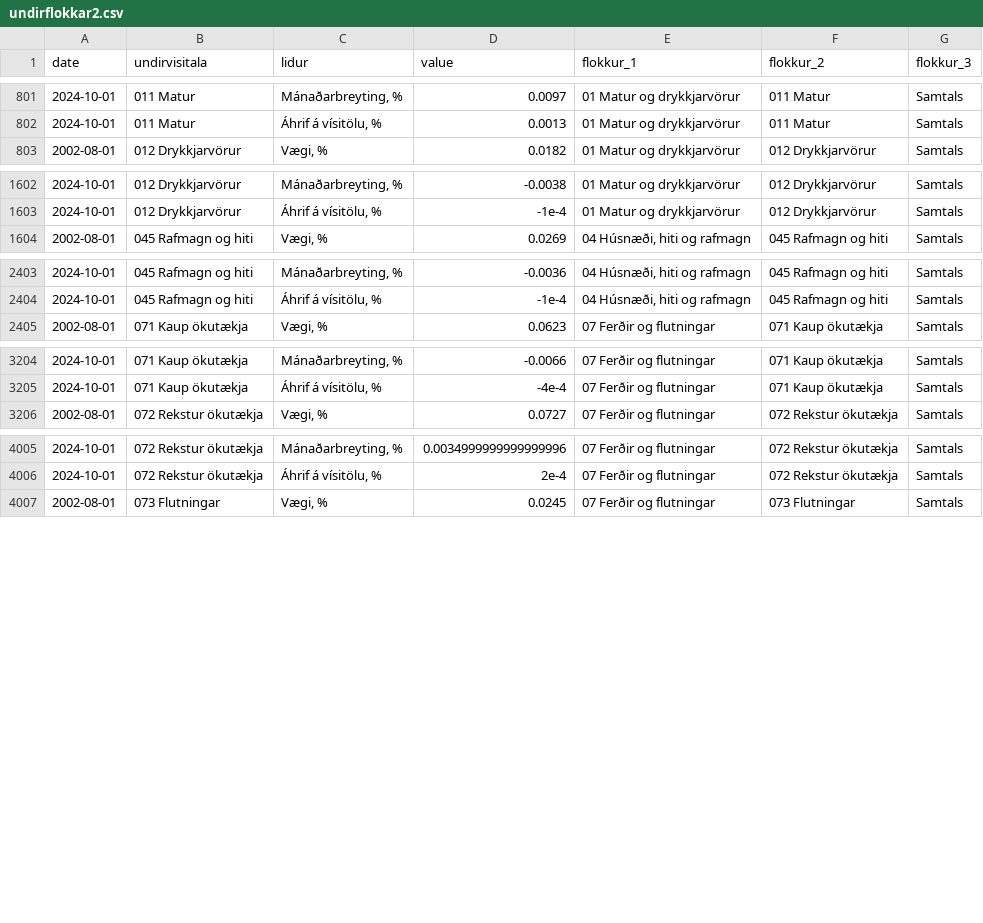
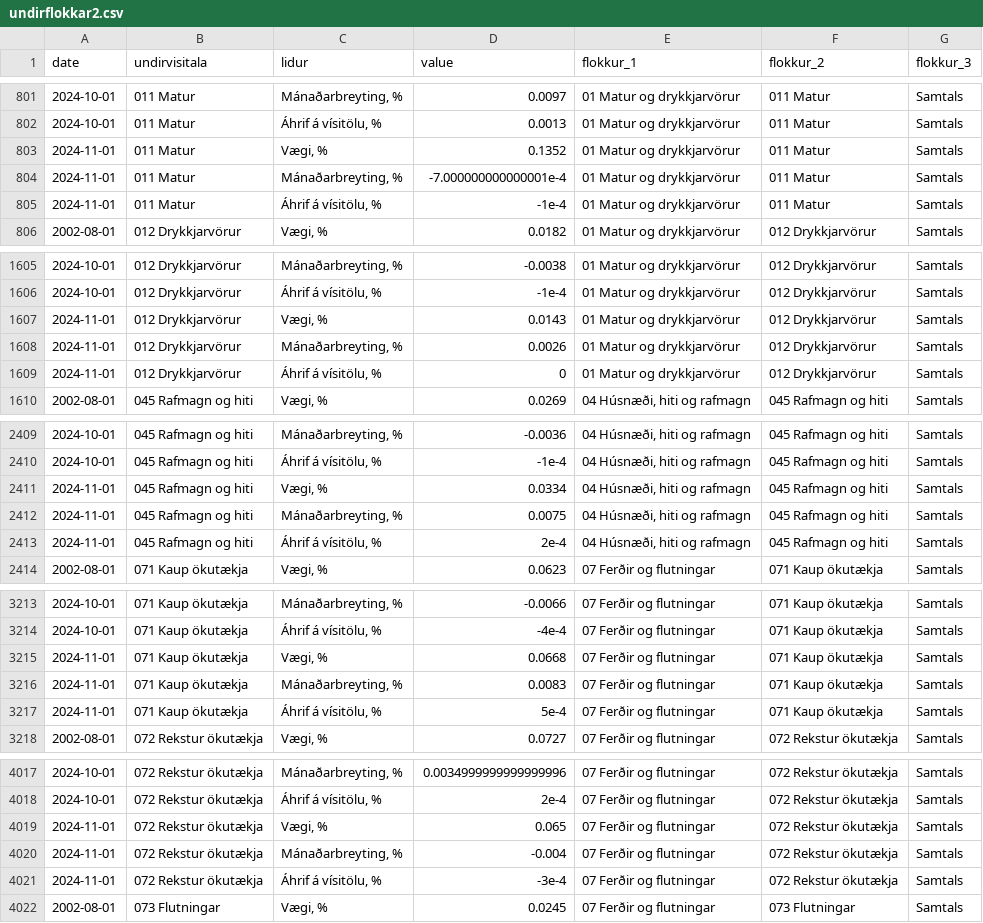
Before and after one commit to metill-is/metill-is.github.io, a CSV file: dashboards/inflation/data/undirflokkar2.csv, drawn as a sheet; only a part is shown, gaps mark what is left out; the diff covers the shown part only; the diff names each change by its address in the sheet, - before the commit and + after, or states it on an @@ line.

```diff
--- a/dashboards/inflation/data/undirflokkar2.csv
+++ b/dashboards/inflation/data/undirflokkar2.csv
+row 803: 2024-11-01 | 011 Matur | Vægi, % | 0.1352 | 01 Matur og drykkjarvörur | 011 Matur | Samtals
+row 804: 2024-11-01 | 011 Matur | Mánaðarbreyting, % | -7.000000000000001e-4 | 01 Matur og drykkjarvörur | 011 Matur | Samtals
+row 805: 2024-11-01 | 011 Matur | Áhrif á vísitölu, % | -1e-4 | 01 Matur og drykkjarvörur | 011 Matur | Samtals
+row 1607: 2024-11-01 | 012 Drykkjarvörur | Vægi, % | 0.0143 | 01 Matur og drykkjarvörur | 012 Drykkjarvörur | Samtals
+row 1608: 2024-11-01 | 012 Drykkjarvörur | Mánaðarbreyting, % | 0.0026 | 01 Matur og drykkjarvörur | 012 Drykkjarvörur | Samtals
+row 1609: 2024-11-01 | 012 Drykkjarvörur | Áhrif á vísitölu, % | 0 | 01 Matur og drykkjarvörur | 012 Drykkjarvörur | Samtals
+row 2411: 2024-11-01 | 045 Rafmagn og hiti | Vægi, % | 0.0334 | 04 Húsnæði, hiti og rafmagn | 045 Rafmagn og hiti | Samtals
+row 2412: 2024-11-01 | 045 Rafmagn og hiti | Mánaðarbreyting, % | 0.0075 | 04 Húsnæði, hiti og rafmagn | 045 Rafmagn og hiti | Samtals
+row 2413: 2024-11-01 | 045 Rafmagn og hiti | Áhrif á vísitölu, % | 2e-4 | 04 Húsnæði, hiti og rafmagn | 045 Rafmagn og hiti | Samtals
+row 3215: 2024-11-01 | 071 Kaup ökutækja | Vægi, % | 0.0668 | 07 Ferðir og flutningar | 071 Kaup ökutækja | Samtals
+row 3216: 2024-11-01 | 071 Kaup ökutækja | Mánaðarbreyting, % | 0.0083 | 07 Ferðir og flutningar | 071 Kaup ökutækja | Samtals
+row 3217: 2024-11-01 | 071 Kaup ökutækja | Áhrif á vísitölu, % | 5e-4 | 07 Ferðir og flutningar | 071 Kaup ökutækja | Samtals
+row 4019: 2024-11-01 | 072 Rekstur ökutækja | Vægi, % | 0.065 | 07 Ferðir og flutningar | 072 Rekstur ökutækja | Samtals
+row 4020: 2024-11-01 | 072 Rekstur ökutækja | Mánaðarbreyting, % | -0.004 | 07 Ferðir og flutningar | 072 Rekstur ökutækja | Samtals
+row 4021: 2024-11-01 | 072 Rekstur ökutækja | Áhrif á vísitölu, % | -3e-4 | 07 Ferðir og flutningar | 072 Rekstur ökutækja | Samtals
```
Also changed, not shown: 6 added rows elsewhere in this file, dashboards/inflation/data/undirflokkar1.csv, dashboards/inflation/data/visitala_neysluverds.csv, 9 other files.
